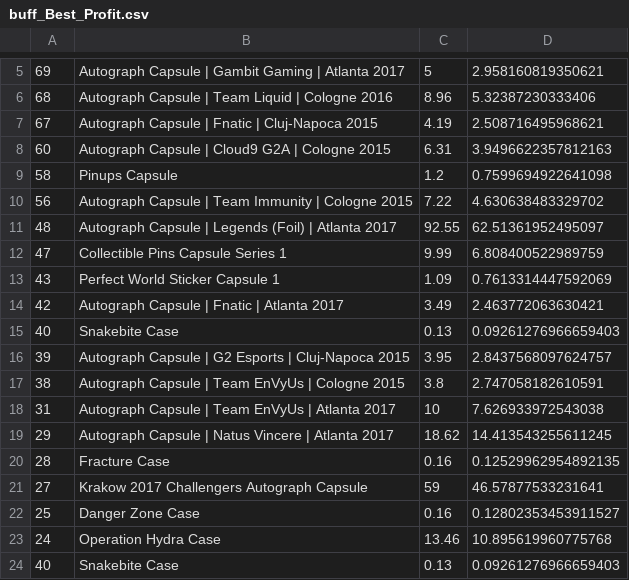
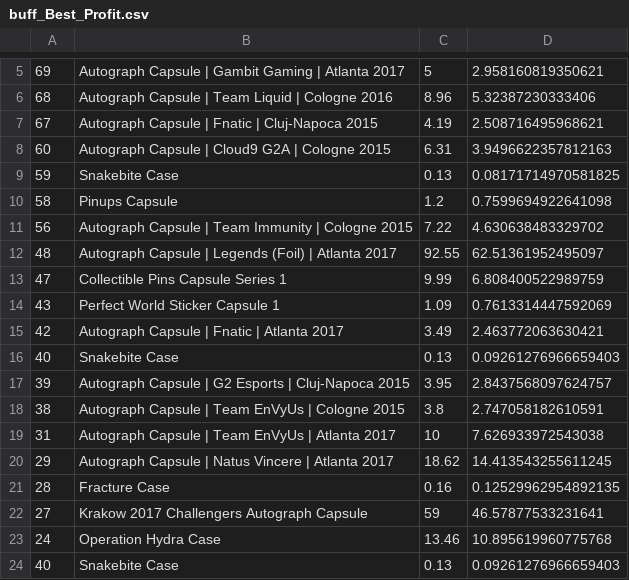
Before and after one commit to AUTACE/Trade_Data, a CSV file: buff_Best_Profit.csv, drawn as a sheet; only a part is shown, gaps mark what is left out; removed rows and columns are numbered as before the commit, all else as after; the diff names each change by its address in the sheet, - before the commit and + after, or states it on an @@ line.

Commit message:
Uploaded via octonode

```diff
--- a/buff_Best_Profit.csv
+++ b/buff_Best_Profit.csv
+row 9: 59 | Snakebite Case | 0.13 | 0.08171714970581825
-row 22: 25 | Danger Zone Case | 0.16 | 0.12802353453911527
```
